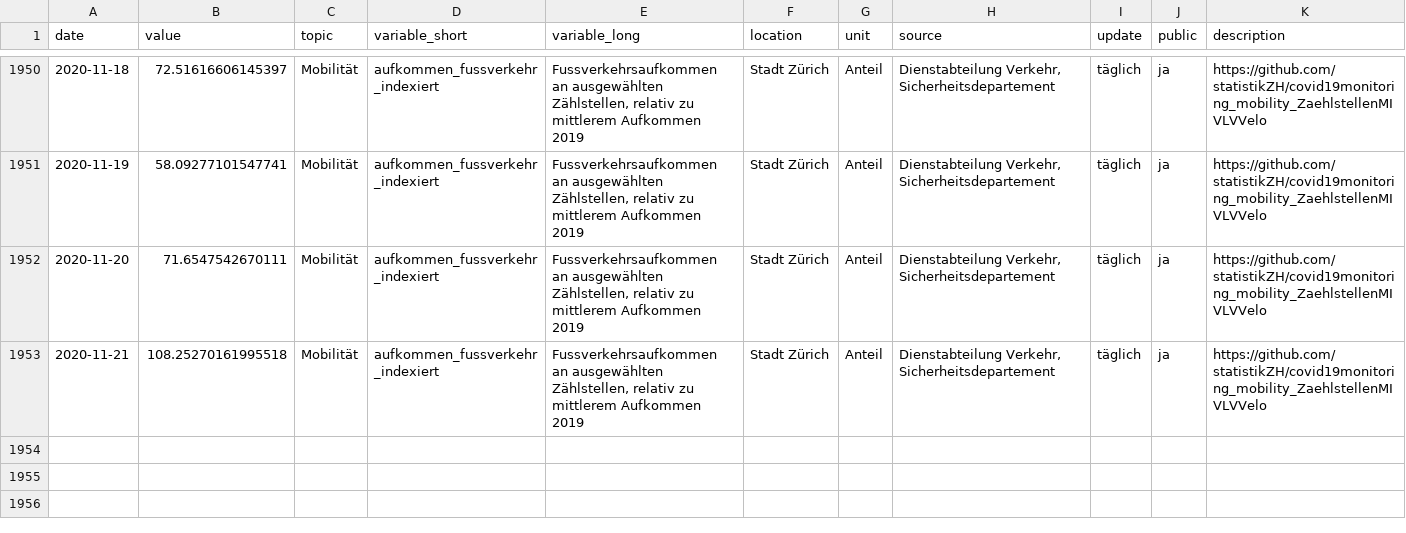
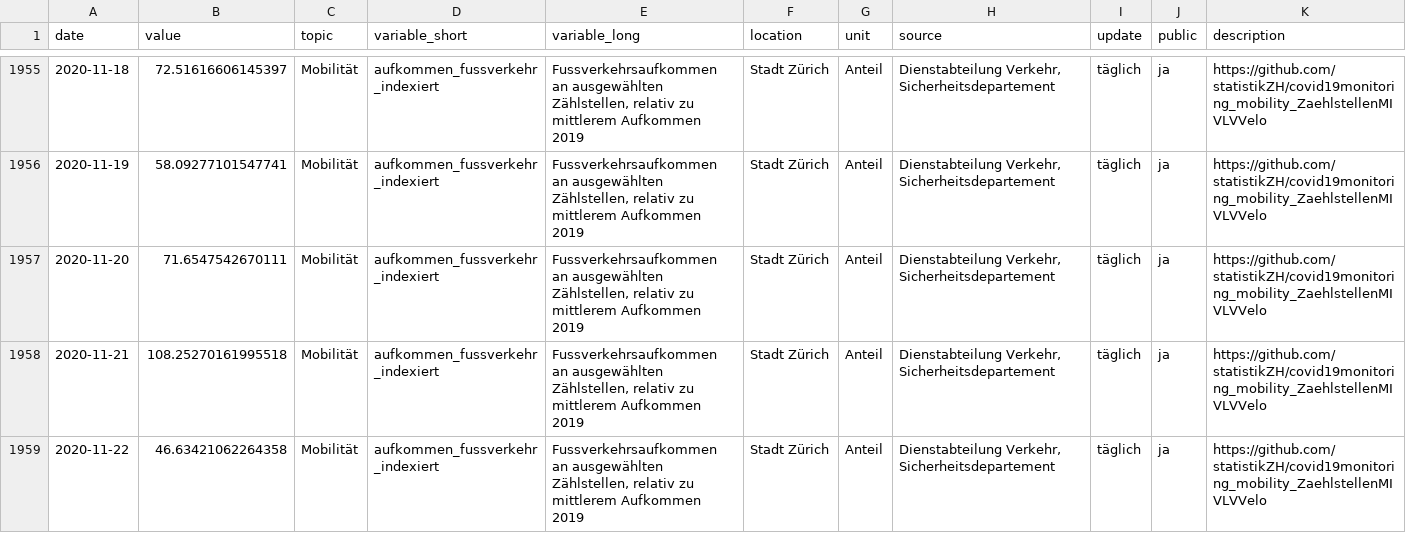
Before and after one commit to statistikZH/covid19monitoring_mobility_ZaehlstellenMIVLVVelo, a CSV file: Mobilität_AufkommenTerrestrischerVerkehr.csv, drawn as a sheet; only a part is shown, gaps mark what is left out; the diff covers the shown part only.

```diff
--- a/Mobilität_AufkommenTerrestrischerVerkehr.csv
+++ b/Mobilität_AufkommenTerrestrischerVerkehr.csv
@@ -1953 +1958,2 @@ date,value,topic,variable_short,variable_long,location,unit,source,update,public
 2020-11-21,108.25270161995518,Mobilität,aufkommen_fussverkehr_indexiert,"Fussverkehrsaufkommen an ausgewählten Zählstellen, relativ zu mittlerem Aufkommen 2019",Stadt Zürich,Anteil,"Dienstabteilung Verkehr, Sicherheitsdepartement",täglich,ja,https://github.com/statistikZH/covid19monitoring_mobility_ZaehlstellenMIVLVVelo
+2020-11-22,46.63421062264358,Mobilität,aufkommen_fussverkehr_indexiert,"Fussverkehrsaufkommen an ausgewählten Zählstellen, relativ zu mittlerem Aufkommen 2019",Stadt Zürich,Anteil,"Dienstabteilung Verkehr, Sicherheitsdepartement",täglich,ja,https://github.com/statistikZH/covid19monitoring_mobility_ZaehlstellenMIVLVVelo
```
Also changed, not shown: 5 added rows elsewhere in this file.
